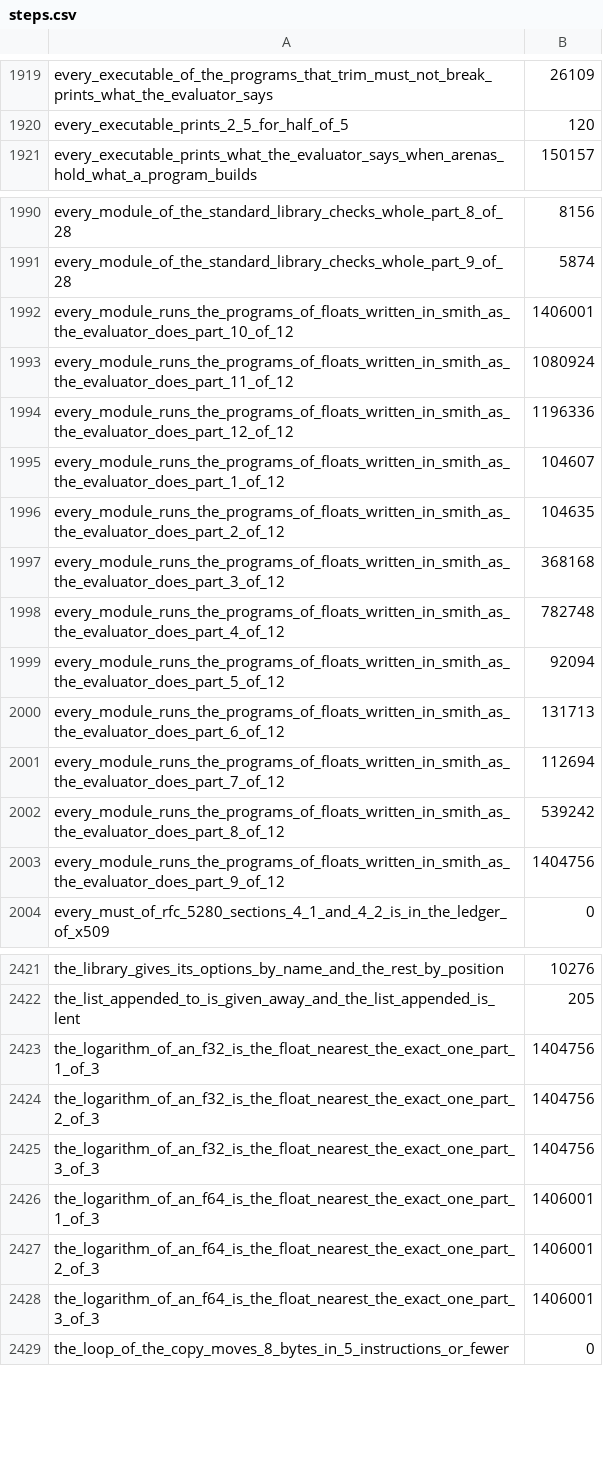
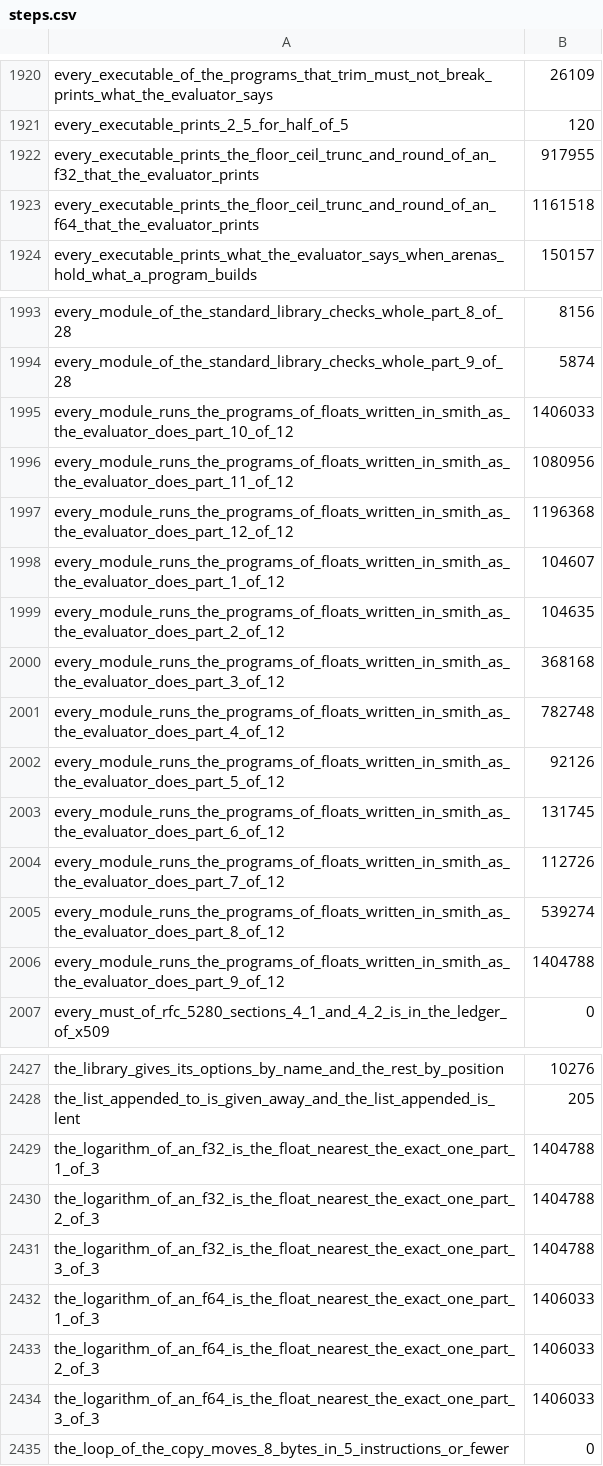
Before and after one commit to smith-ai-lab/smith-lang, a CSV file: steps.csv, drawn as a sheet; only a part is shown, gaps mark what is left out; the diff covers the shown part only.

```diff
--- a/steps.csv
+++ b/steps.csv
@@ -1920,2 +1921,4 @@ every_executable_of_the_programs_that_trim_must_not_break_prints_what_the_evalua
 every_executable_prints_2_5_for_half_of_5,120
+every_executable_prints_the_floor_ceil_trunc_and_round_of_an_f32_that_the_evaluator_prints,917955
+every_executable_prints_the_floor_ceil_trunc_and_round_of_an_f64_that_the_evaluator_prints,1161518
 every_executable_prints_what_the_evaluator_says_when_arenas_hold_what_a_program_builds,150157
@@ -1991,5 +1994,5 @@ every_module_of_the_standard_library_checks_whole_part_8_of_28,8156
 every_module_of_the_standard_library_checks_whole_part_9_of_28,5874
-every_module_runs_the_programs_of_floats_written_in_smith_as_the_evaluator_does_part_10_of_12,1406001
-every_module_runs_the_programs_of_floats_written_in_smith_as_the_evaluator_does_part_11_of_12,1080924
-every_module_runs_the_programs_of_floats_written_in_smith_as_the_evaluator_does_part_12_of_12,1196336
+every_module_runs_the_programs_of_floats_written_in_smith_as_the_evaluator_does_part_10_of_12,1406033
+every_module_runs_the_programs_of_floats_written_in_smith_as_the_evaluator_does_part_11_of_12,1080956
+every_module_runs_the_programs_of_floats_written_in_smith_as_the_evaluator_does_part_12_of_12,1196368
 every_module_runs_the_programs_of_floats_written_in_smith_as_the_evaluator_does_part_1_of_12,104607
@@ -1998,7 +2001,7 @@ every_module_runs_the_programs_of_floats_written_in_smith_as_the_evaluator_does_
 every_module_runs_the_programs_of_floats_written_in_smith_as_the_evaluator_does_part_4_of_12,782748
-every_module_runs_the_programs_of_floats_written_in_smith_as_the_evaluator_does_part_5_of_12,92094
-every_module_runs_the_programs_of_floats_written_in_smith_as_the_evaluator_does_part_6_of_12,131713
-every_module_runs_the_programs_of_floats_written_in_smith_as_the_evaluator_does_part_7_of_12,112694
-every_module_runs_the_programs_of_floats_written_in_smith_as_the_evaluator_does_part_8_of_12,539242
-every_module_runs_the_programs_of_floats_written_in_smith_as_the_evaluator_does_part_9_of_12,1404756
+every_module_runs_the_programs_of_floats_written_in_smith_as_the_evaluator_does_part_5_of_12,92126
+every_module_runs_the_programs_of_floats_written_in_smith_as_the_evaluator_does_part_6_of_12,131745
+every_module_runs_the_programs_of_floats_written_in_smith_as_the_evaluator_does_part_7_of_12,112726
+every_module_runs_the_programs_of_floats_written_in_smith_as_the_evaluator_does_part_8_of_12,539274
+every_module_runs_the_programs_of_floats_written_in_smith_as_the_evaluator_does_part_9_of_12,1404788
 every_must_of_rfc_5280_sections_4_1_and_4_2_is_in_the_ledger_of_x509,0
@@ -2422,8 +2428,8 @@ the_library_gives_its_options_by_name_and_the_rest_by_position,10276
 the_list_appended_to_is_given_away_and_the_list_appended_is_lent,205
-the_logarithm_of_an_f32_is_the_float_nearest_the_exact_one_part_1_of_3,1404756
-the_logarithm_of_an_f32_is_the_float_nearest_the_exact_one_part_2_of_3,1404756
-the_logarithm_of_an_f32_is_the_float_nearest_the_exact_one_part_3_of_3,1404756
-the_logarithm_of_an_f64_is_the_float_nearest_the_exact_one_part_1_of_3,1406001
-the_logarithm_of_an_f64_is_the_float_nearest_the_exact_one_part_2_of_3,1406001
-the_logarithm_of_an_f64_is_the_float_nearest_the_exact_one_part_3_of_3,1406001
+the_logarithm_of_an_f32_is_the_float_nearest_the_exact_one_part_1_of_3,1404788
+the_logarithm_of_an_f32_is_the_float_nearest_the_exact_one_part_2_of_3,1404788
+the_logarithm_of_an_f32_is_the_float_nearest_the_exact_one_part_3_of_3,1404788
+the_logarithm_of_an_f64_is_the_float_nearest_the_exact_one_part_1_of_3,1406033
+the_logarithm_of_an_f64_is_the_float_nearest_the_exact_one_part_2_of_3,1406033
+the_logarithm_of_an_f64_is_the_float_nearest_the_exact_one_part_3_of_3,1406033
 the_loop_of_the_copy_moves_8_bytes_in_5_instructions_or_fewer,0
```
Also changed, not shown: 4 added rows and 63 edited cells elsewhere in this file, 1 other file.
